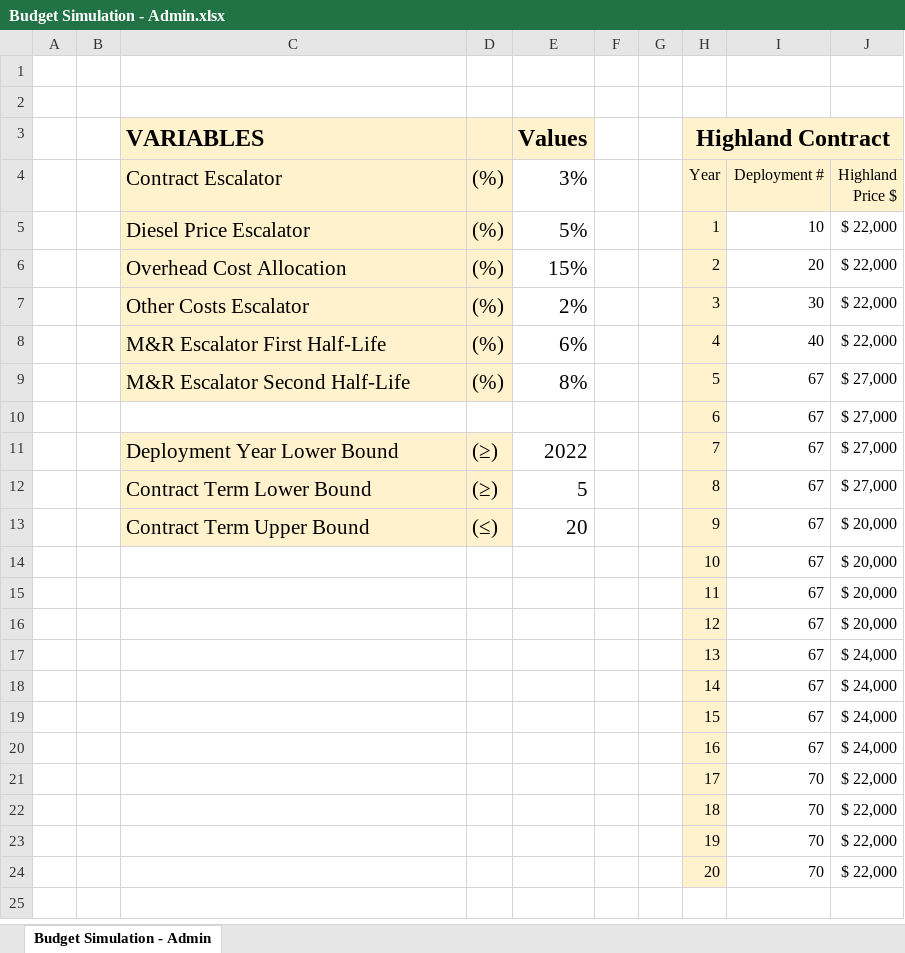
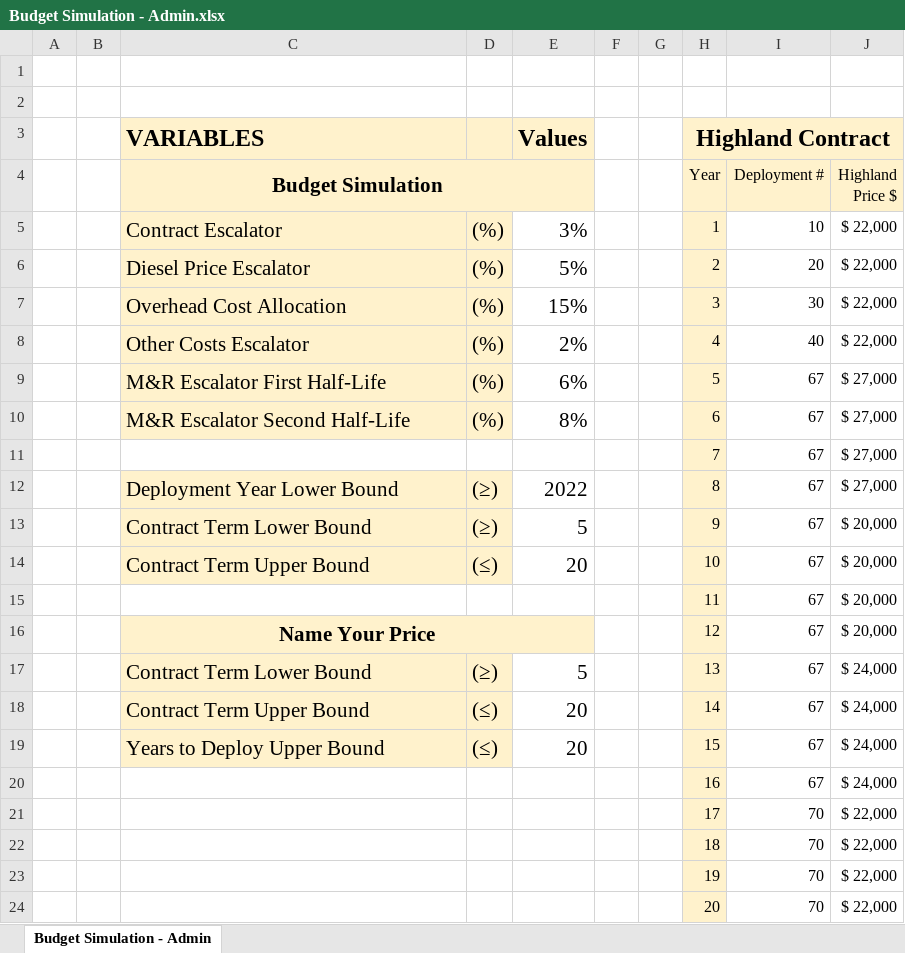
Before and after one commit to YJamesH/Budget-Simulation-Project, an Excel workbook: Testing/Settings/Budget Simulation - Admin.xlsx, sheet Budget Simulation - Admin, drawn as a sheet; values as stored, in another font and other column widths than the file's, no borders; removed rows and columns are numbered as before the commit, all else as after; the diff names each change by its address in the sheet, - before the commit and + after, or states it on an @@ line.

Commit message:
Code rewrite, name your price functions, nyp table, saving/backup features

```diff
--- a/Testing/Settings/Budget Simulation - Admin.xlsx (sheet Budget Simulation - Admin)
+++ b/Testing/Settings/Budget Simulation - Admin.xlsx (sheet Budget Simulation - Admin)
-C4: Contract Escalator
+C4: Budget Simulation
@@ C4 bold: off → on, alignment: left → center @@
+C4:E4 merged
-D4: (%)
+D4: (empty)
-E4: 3%
+E4: (empty)
-E4 fill: none
+E4 fill: #FFF2CC
-C5 (Budget Simulation): Diesel Price Escalator
+C5 (Budget Simulation): Contract Escalator
-E5: 5%
+E5: 3%
-C6 (Budget Simulation): Overhead Cost Allocation
+C6 (Budget Simulation): Diesel Price Escalator
-E6: 15%
+E6: 5%
-C7 (Budget Simulation): Other Costs Escalator
+C7 (Budget Simulation): Overhead Cost Allocation
-E7: 2%
+E7: 15%
-C8 (Budget Simulation): M&R Escalator First Half-Life
+C8 (Budget Simulation): Other Costs Escalator
-E8: 6%
+E8: 2%
+row 9:  |  | M&R Escalator First Half-Life | (%) | 6% |  |  | 5 | 67 | $ 27,000
-H10 (Year): 5
+H10 (Year): 6
-H11 (Year): 6
+H11 (Year): 7
-H12 (Year): 7
+H12 (Year): 8
-H13 (Year): 8
+H13 (Year): 9
-J13 (Highland Price $): $ 27,000
+J13 (Highland Price $): $ 20,000
-H14 (Year): 9
+H14 (Year): 10
-row 14:  |  |  |  |  |  |  | 10 | 67 | $ 20,000
-C16 (Budget Simulation): (empty)
+C16 (Budget Simulation): Name Your Price
-C16:E16 fill: none
+C16:E16 fill: #FFF2CC
+C16:E16 merged
-C17 (Budget Simulation): (empty)
+C17 (Budget Simulation): Contract Term Lower Bound
-C17:D19 fill: none
+C17:D19 fill: #FFF2CC
-D17: (empty)
+D17: (≥)
-E17: (empty)
+E17: 5
-C18 (Budget Simulation): (empty)
+C18 (Budget Simulation): Contract Term Upper Bound
-D18:D19: (empty)
+D18:D19: (≤)
-E18:E19: (empty)
+E18:E19: 20
-C19 (Budget Simulation): (empty)
+C19 (Budget Simulation): Years to Deploy Upper Bound
```
Also changed, not shown: formulas that keep their value, 4 other files.
